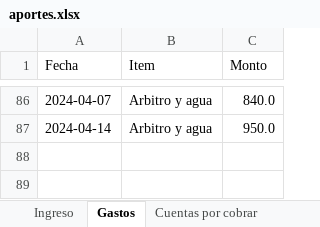
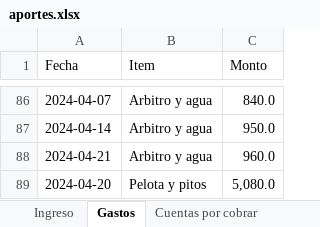
Before and after one commit to Johan-rosa/goat_website, an Excel workbook: data/aportes.xlsx, sheet Gastos, drawn as a sheet; only a part is shown, gaps mark what is left out; values as stored, in another font and other column widths than the file's, no borders; the diff names each change by its address in the sheet, - before the commit and + after, or states it on an @@ line.

```diff
--- a/data/aportes.xlsx (sheet Gastos)
+++ b/data/aportes.xlsx (sheet Gastos)
+row 88: 2024-04-21 | Arbitro y agua | 960.0
+row 89: 2024-04-20 | Pelota y pitos | 5,080.0
```
Also changed, not shown: sheet Ingreso, 2 other files.
